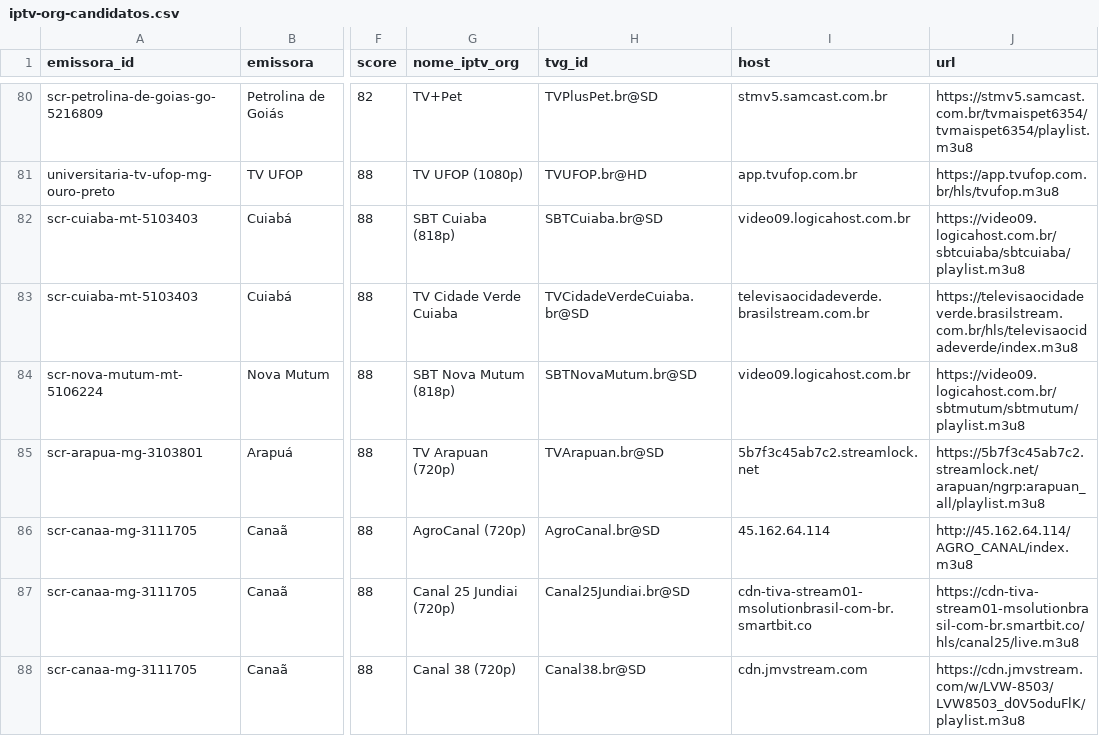
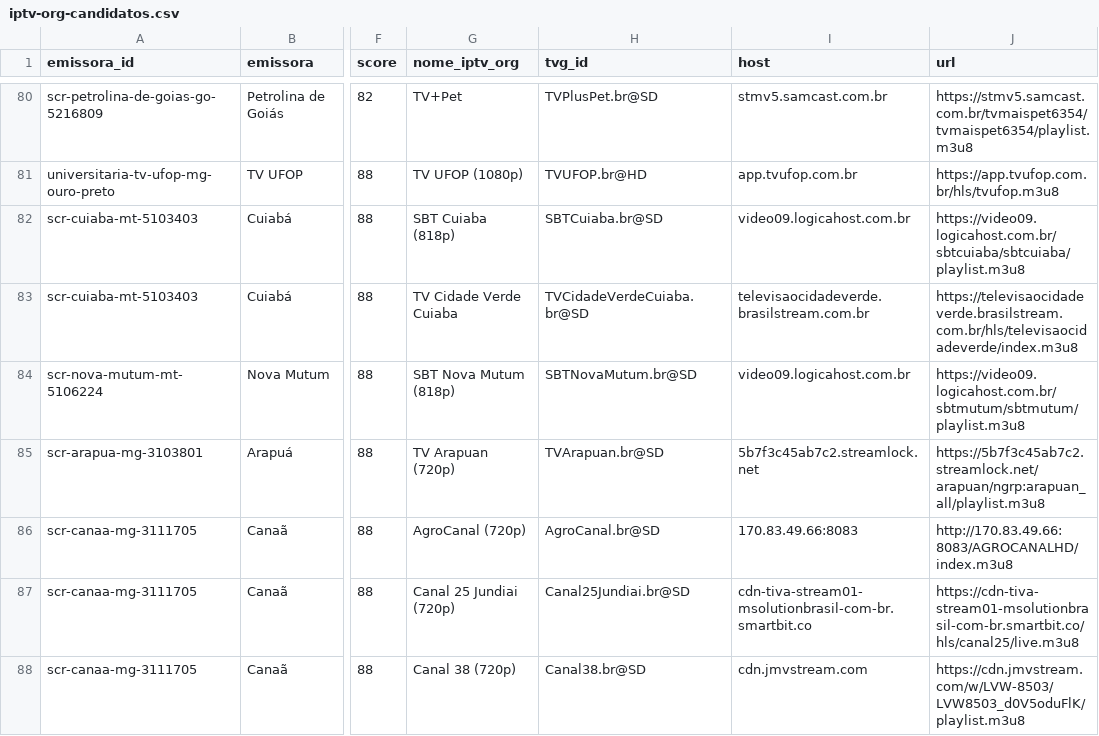
Before and after one commit to josemtocco/brasil-tv-m3u-scr-v3, a CSV file: output/iptv-org-candidatos.csv, drawn as a sheet; only a part is shown, gaps mark what is left out; the diff covers the shown part only; the diff names each change by its address in the sheet, - before the commit and + after, or states it on an @@ line.

```diff
--- a/output/iptv-org-candidatos.csv
+++ b/output/iptv-org-candidatos.csv
-I86 (host): 45.162.64.114
+I86 (host): 170.83.49.66:8083
-J86 (url): http://45.162.64.114/AGRO_CANAL/index.m3u8
+J86 (url): http://170.83.49.66:8083/AGROCANALHD/index.m3u8
```
Also changed, not shown: 4 added rows, 5 removed rows and 22 edited cells elsewhere in this file, 2 other files.
